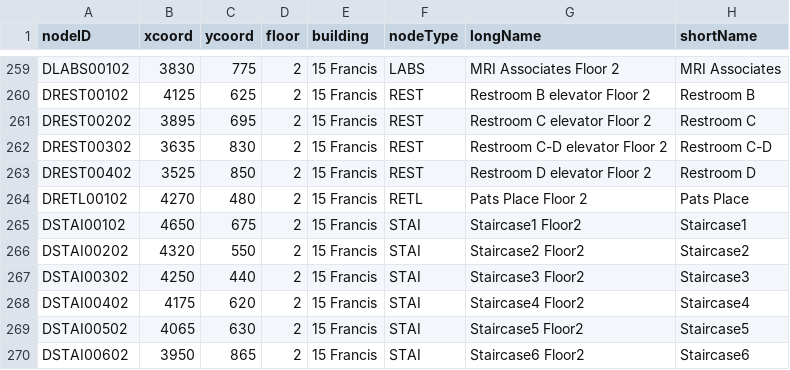
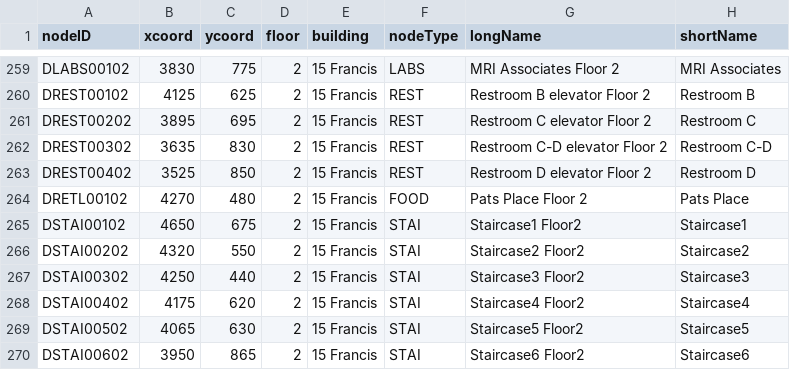
Before and after one commit to GabeAponte/CS3733-D19-Team-L-Iteration, a CSV file: src/main/resources/MapLnodes.csv, drawn as a sheet; only a part is shown, gaps mark what is left out; the diff covers the shown part only.

```diff
--- a/src/main/resources/MapLnodes.csv
+++ b/src/main/resources/MapLnodes.csv
@@ -263,3 +263,3 @@ DREST00302,3635,830,2,15 Francis,REST,Restroom C-D elevator Floor 2,Restroom C-D
 DREST00402,3525,850,2,15 Francis,REST,Restroom D elevator Floor 2,Restroom D
-DRETL00102,4270,480,2,15 Francis,RETL,Pats Place Floor 2,Pats Place
+DRETL00102,4270,480,2,15 Francis,FOOD,Pats Place Floor 2,Pats Place
 DSTAI00102,4650,675,2,15 Francis,STAI,Staircase1 Floor2,Staircase1
```
Also changed, not shown: 9 edited cells elsewhere in this file, 2 other files.
